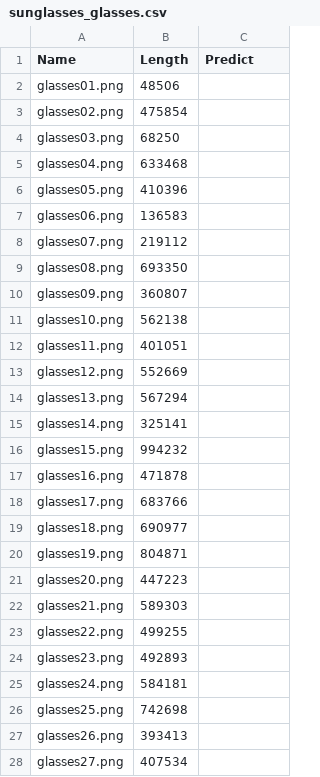
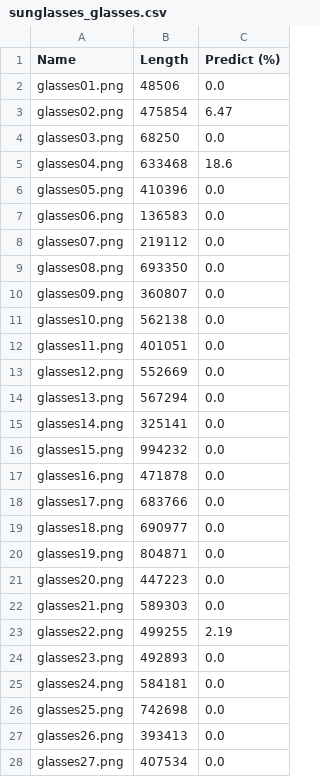
Before and after one commit to MichaelSalSail/DFDetect03, a CSV file: libraries and test data/data for model tests/All Labels/sunglasses_glasses.csv, drawn as a sheet; only a part is shown; the diff covers the shown part only.

```diff
--- a/libraries and test data/data for model tests/All Labels/sunglasses_glasses.csv
+++ b/libraries and test data/data for model tests/All Labels/sunglasses_glasses.csv
@@ -1,28 +1,28 @@
-Name,Length,Predict
-glasses01.png,48506,
-glasses02.png,475854,
-glasses03.png,68250,
-glasses04.png,633468,
-glasses05.png,410396,
-glasses06.png,136583,
-glasses07.png,219112,
-glasses08.png,693350,
-glasses09.png,360807,
-glasses10.png,562138,
-glasses11.png,401051,
-glasses12.png,552669,
-glasses13.png,567294,
-glasses14.png,325141,
-glasses15.png,994232,
-glasses16.png,471878,
-glasses17.png,683766,
-glasses18.png,690977,
-glasses19.png,804871,
-glasses20.png,447223,
-glasses21.png,589303,
-glasses22.png,499255,
-glasses23.png,492893,
-glasses24.png,584181,
-glasses25.png,742698,
-glasses26.png,393413,
-glasses27.png,407534,
+Name,Length,Predict (%)
+glasses01.png,48506,0.0
+glasses02.png,475854,6.47
+glasses03.png,68250,0.0
+glasses04.png,633468,18.6
+glasses05.png,410396,0.0
+glasses06.png,136583,0.0
+glasses07.png,219112,0.0
+glasses08.png,693350,0.0
+glasses09.png,360807,0.0
+glasses10.png,562138,0.0
+glasses11.png,401051,0.0
+glasses12.png,552669,0.0
+glasses13.png,567294,0.0
+glasses14.png,325141,0.0
+glasses15.png,994232,0.0
+glasses16.png,471878,0.0
+glasses17.png,683766,0.0
+glasses18.png,690977,0.0
+glasses19.png,804871,0.0
+glasses20.png,447223,0.0
+glasses21.png,589303,0.0
+glasses22.png,499255,2.19
+glasses23.png,492893,0.0
+glasses24.png,584181,0.0
+glasses25.png,742698,0.0
+glasses26.png,393413,0.0
+glasses27.png,407534,0.0
```
Also changed, not shown: 13 edited cells elsewhere in this file, libraries and test data/data for model tests/All Labels/sunglasses_shades.csv, 5 other files.
